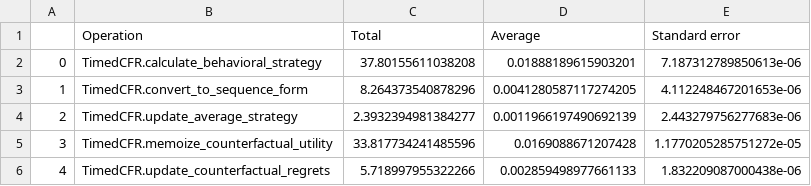
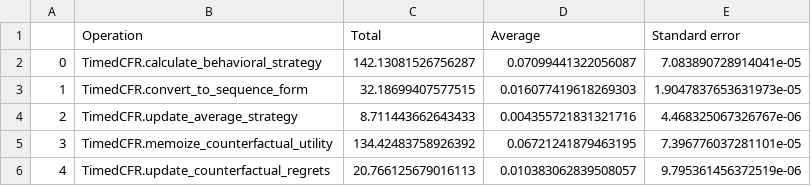
Before and after one commit to uoftcprg/noregret, a CSV file: data/noregret/fp.csv, drawn as a sheet.

```diff
--- a/data/noregret/fp.csv
+++ b/data/noregret/fp.csv
@@ -1,6 +1,6 @@
 ,Operation,Total,Average,Standard error
-0,TimedCFR.calculate_behavioral_strategy,37.80155611038208,0.01888189615903201,7.187312789850613e-06
-1,TimedCFR.convert_to_sequence_form,8.264373540878296,0.0041280587117274205,4.112248467201653e-06
-2,TimedCFR.update_average_strategy,2.3932394981384277,0.0011966197490692139,2.443279756277683e-06
-3,TimedCFR.memoize_counterfactual_utility,33.817734241485596,0.0169088671207428,1.1770205285751272e-05
-4,TimedCFR.update_counterfactual_regrets,5.718997955322266,0.002859498977661133,1.832209087000438e-06
+0,TimedCFR.calculate_behavioral_strategy,142.13081526756287,0.07099441322056087,7.083890728914041e-05
+1,TimedCFR.convert_to_sequence_form,32.18699407577515,0.016077419618269303,1.9047837653631973e-05
+2,TimedCFR.update_average_strategy,8.711443662643433,0.004355721831321716,4.468325067326767e-06
+3,TimedCFR.memoize_counterfactual_utility,134.42483758926392,0.06721241879463195,7.396776037281101e-05
+4,TimedCFR.update_counterfactual_regrets,20.766125679016113,0.010383062839508057,9.795361456372519e-06
```
Also changed, not shown: data/noregret/cuda.csv, 10 other files.
